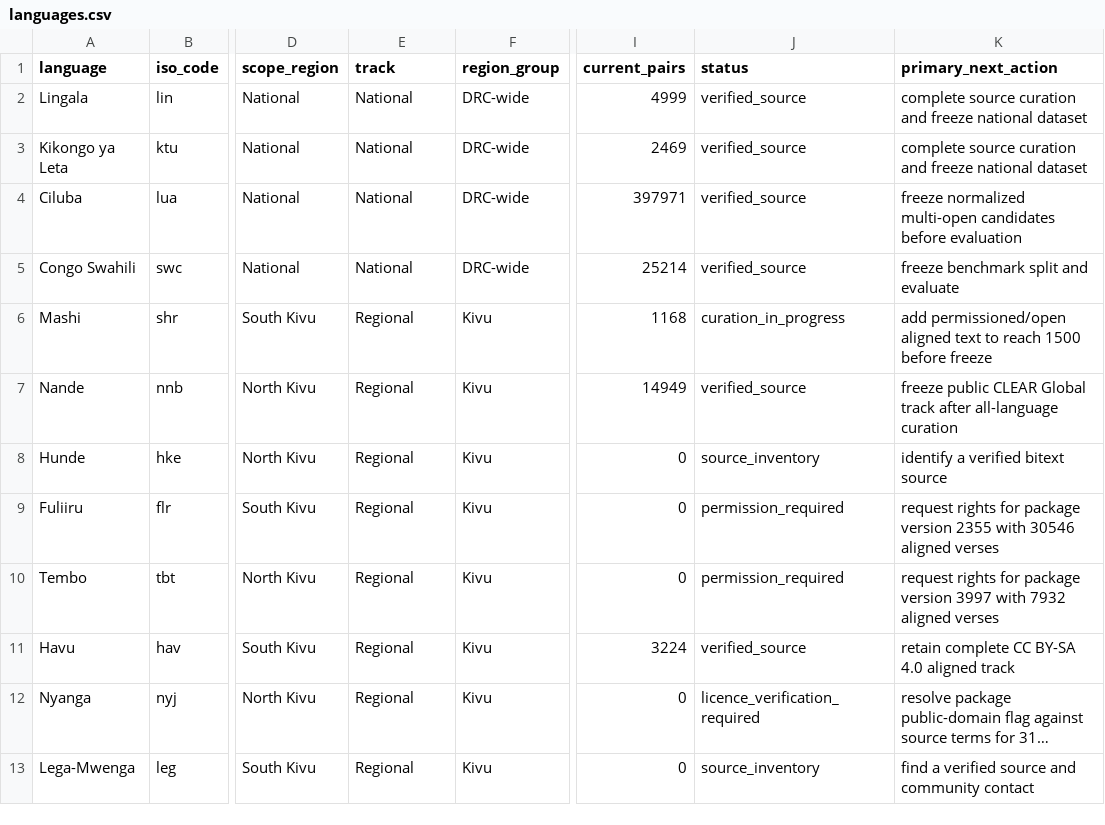
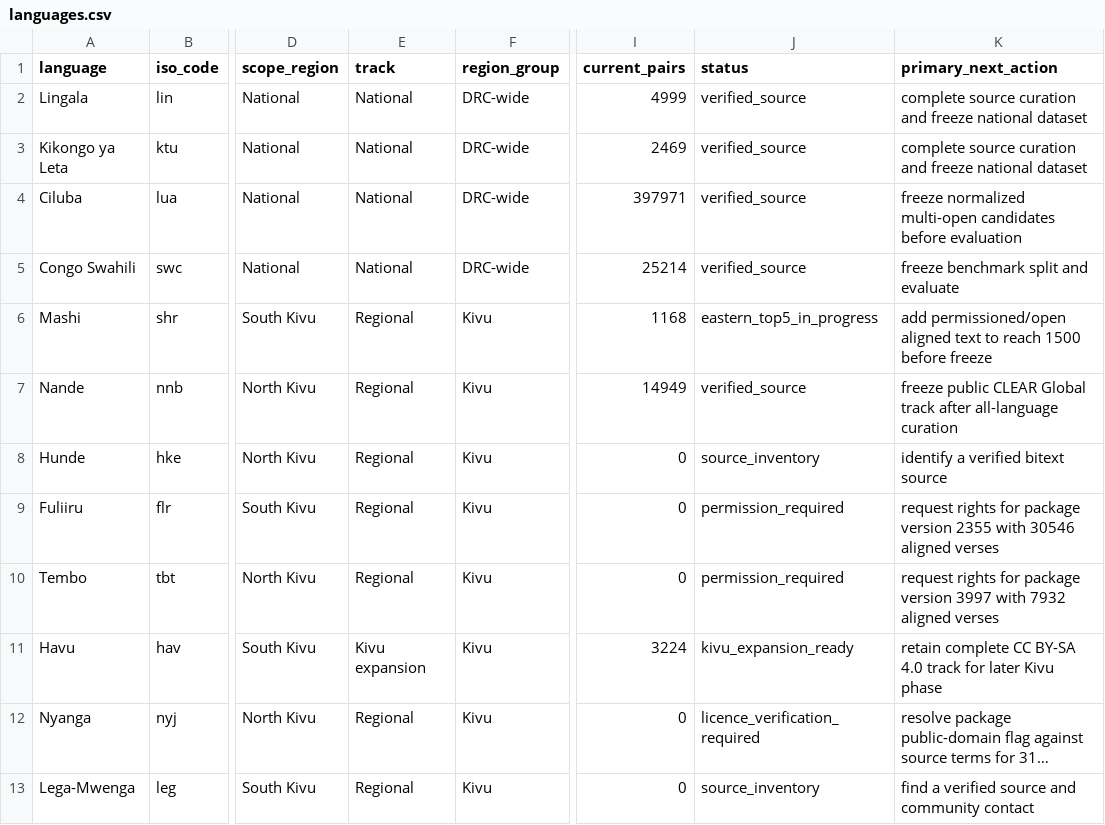
Before and after one commit to Ashuza11/CongoLangBench, a CSV file: registry/languages.csv, drawn as a sheet; only a part is shown, gaps mark what is left out; long unchanged cells end in …; the diff names each change by its address in the sheet, - before the commit and + after, or states it on an @@ line.

```diff
--- a/registry/languages.csv
+++ b/registry/languages.csv
-J6 (status): curation_in_progress
+J6 (status): eastern_top5_in_progress
-E11 (track): Regional
+E11 (track): Kivu expansion
-J11 (status): verified_source
+J11 (status): kivu_expansion_ready
-K11 (primary_next_action): …BY-SA 4.0 aligned track
+K11 (primary_next_action): …BY-SA 4.0 track for later Kivu phase
```
Also changed, not shown: registry/regional_candidates.csv, 4 other files.
